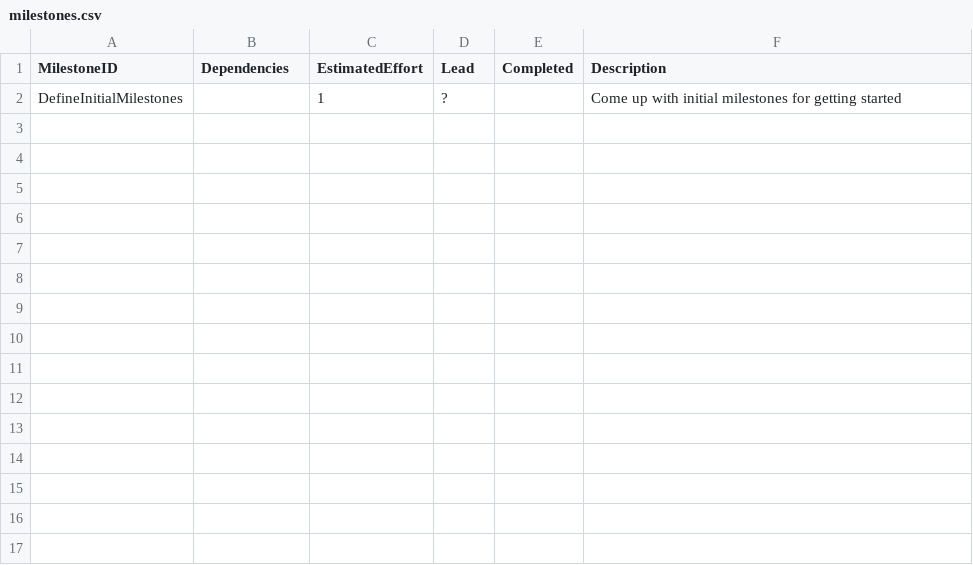
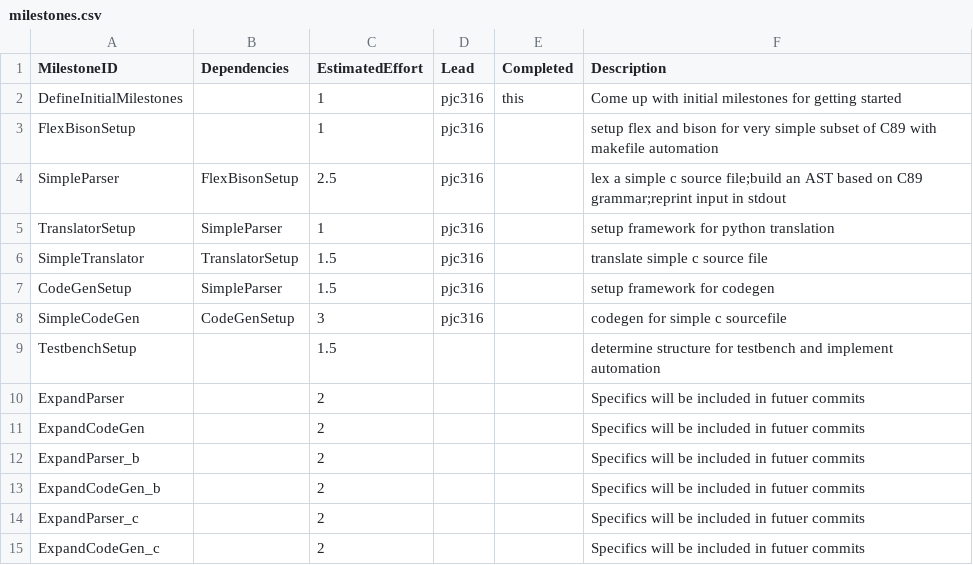
Before and after one commit to patrickjohncyh/C90-compiler, a CSV file: management/milestones.csv, drawn as a sheet.

Commit message:
Add intial plans in management section

```diff
--- a/management/milestones.csv
+++ b/management/milestones.csv
@@ -1,2 +1,15 @@
 MilestoneID,             Dependencies, EstimatedEffort, Lead,  Completed, Description
-DefineInitialMilestones,             ,               1,    ?,           , Come up with initial milestones for getting started
+DefineInitialMilestones,             ,1,pjc316,this,Come up with initial milestones for getting started
+FlexBisonSetup,,1,pjc316,,setup flex and bison for very simple subset of C89 with makefile automation
+SimpleParser,FlexBisonSetup,2.5,pjc316,,lex a simple c source file;build an AST based on C89 grammar;reprint input in stdout
+TranslatorSetup,SimpleParser,1,pjc316,,setup framework for python translation
+SimpleTranslator,TranslatorSetup,1.5,pjc316,,translate simple c source file
+CodeGenSetup,SimpleParser,1.5,pjc316,,setup framework for codegen
+SimpleCodeGen,CodeGenSetup,3,pjc316,,codegen for simple c sourcefile
+TestbenchSetup,,1.5,,,determine structure for testbench and implement automation
+ExpandParser,,2,,,Specifics will be included in futuer commits
+ExpandCodeGen,,2,,,Specifics will be included in futuer commits
+ExpandParser_b,,2,,,Specifics will be included in futuer commits
+ExpandCodeGen_b,,2,,,Specifics will be included in futuer commits
+ExpandParser_c,,2,,,Specifics will be included in futuer commits
+ExpandCodeGen_c,,2,,,Specifics will be included in futuer commits
```
Also changed, not shown: management/schedule.csv.
